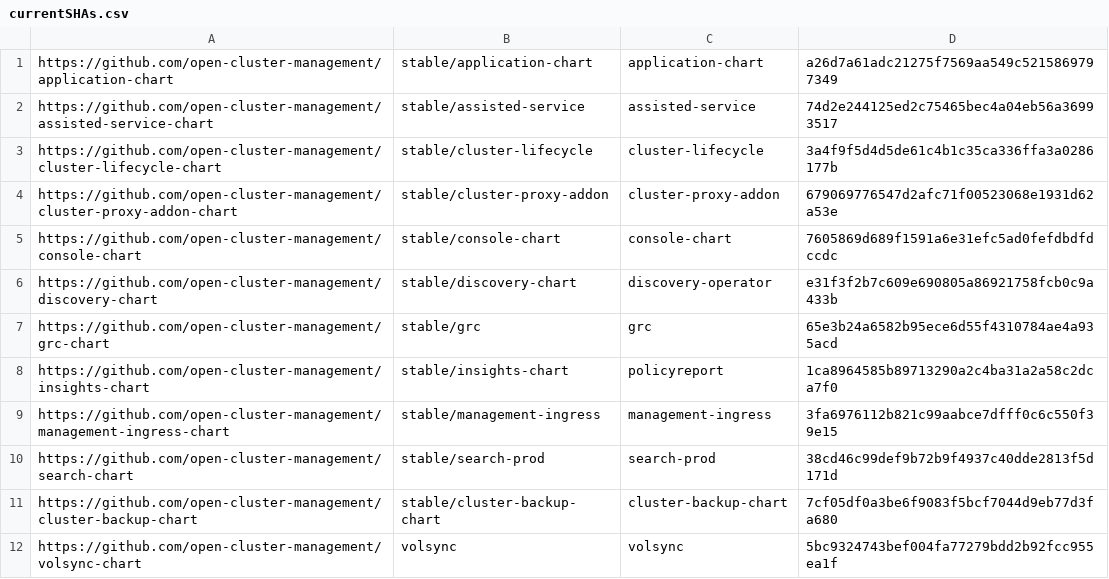
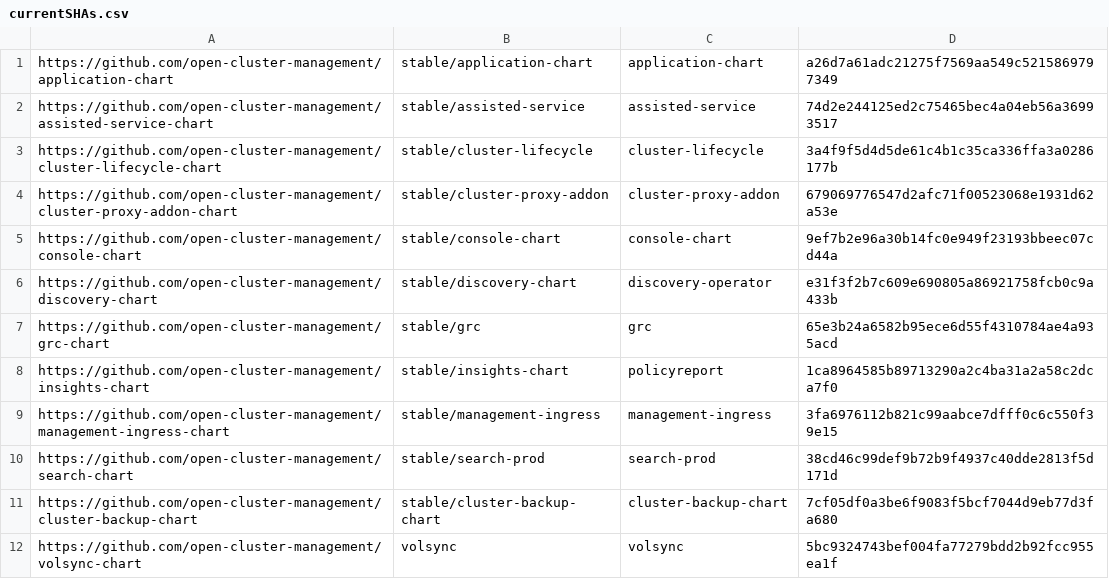
Before and after one commit to stolostron/multiclusterhub-repo, a CSV file: currentSHAs.csv, drawn as a sheet.

Commit message:
Chart update run automatically via repository_dispatch Initiated by - acm-installer-team Chart Repo - open-cluster-management/console-chart Chart Branch - refs/heads/release-2.4 Chart SHA - 9ef7b2e96a30b14fc0e949f23193bbeec07cd44a Workflow URL - https://github.com/open-cluster-management/multiclusterhub-repo/actions/runs/1263667635
Signed-off-by: GitHub Actions <noreply@github.com>

```diff
--- a/currentSHAs.csv
+++ b/currentSHAs.csv
@@ -4,3 +4,3 @@ https://github.com/open-cluster-management/cluster-lifecycle-chart,stable/cluste
 https://github.com/open-cluster-management/cluster-proxy-addon-chart,stable/cluster-proxy-addon,cluster-proxy-addon,679069776547d2afc71f00523068e1931d62a53e
-https://github.com/open-cluster-management/console-chart,stable/console-chart,console-chart,7605869d689f1591a6e31efc5ad0fefdbdfdccdc
+https://github.com/open-cluster-management/console-chart,stable/console-chart,console-chart,9ef7b2e96a30b14fc0e949f23193bbeec07cd44a
 https://github.com/open-cluster-management/discovery-chart,stable/discovery-chart,discovery-operator,e31f3f2b7c609e690805a86921758fcb0c9a433b
```
Also changed, not shown: 1 other file.
